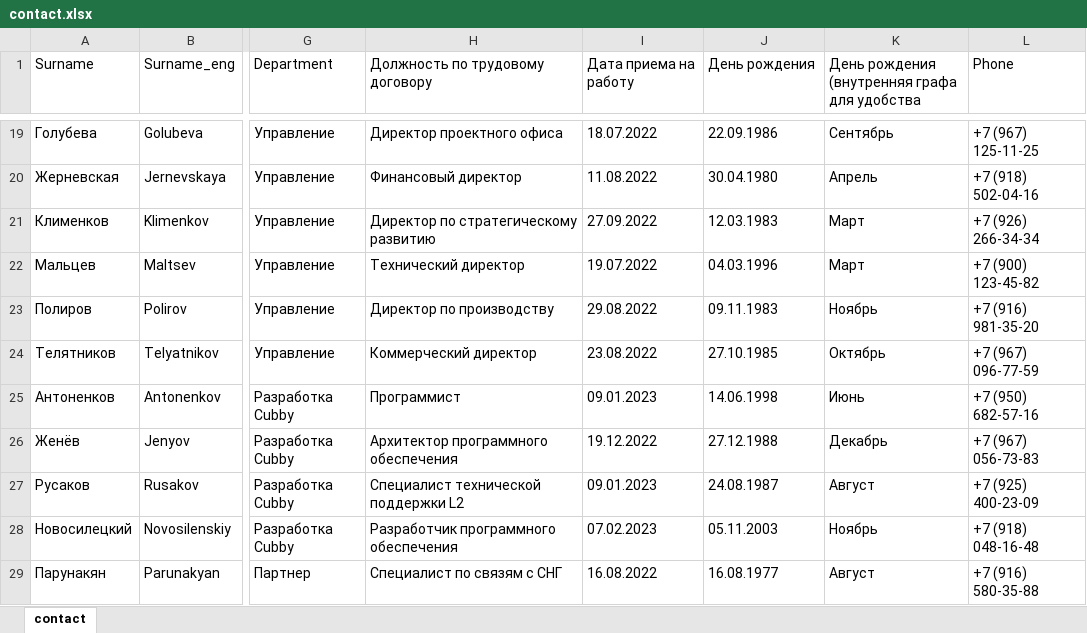
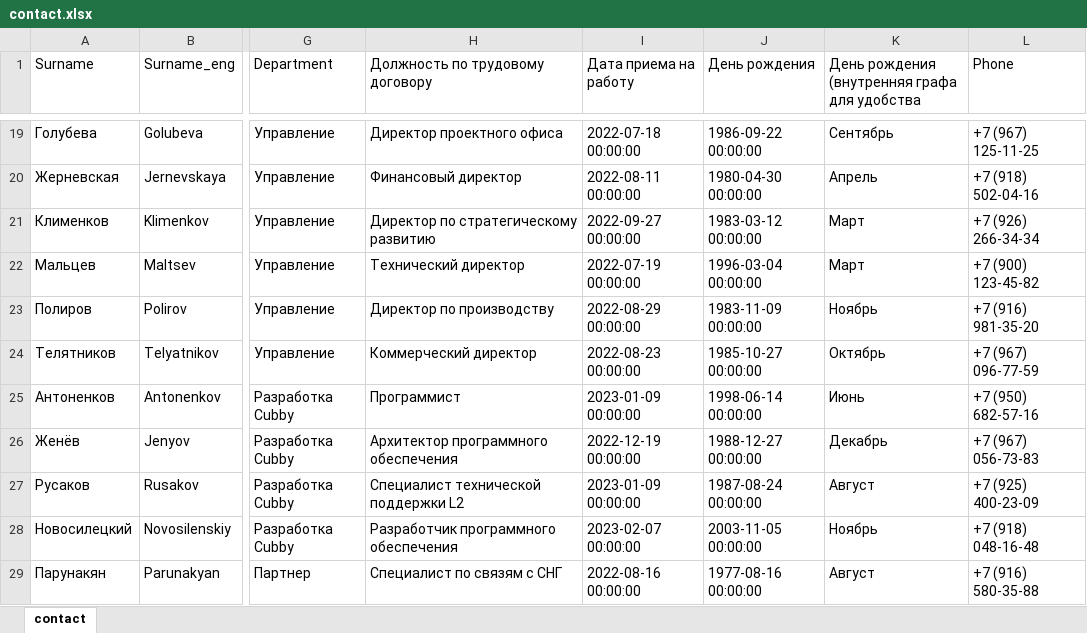
Before and after one commit to Dani1ovskiy/distrib, an Excel workbook: ctitp_chatbot/data/contact.xlsx, sheet contact, drawn as a sheet; only a part is shown, gaps mark what is left out; values as stored, in another font and other column widths than the file's, no cell formats; the diff covers the shown part only; the diff names each change by its address in the sheet, - before the commit and + after, or states it on an @@ line.

```diff
--- a/ctitp_chatbot/data/contact.xlsx (sheet contact)
+++ b/ctitp_chatbot/data/contact.xlsx (sheet contact)
-I19 (Дата приема на работу): 18.07.2022
+I19 (Дата приема на работу): 2022-07-18 00:00:00
-J19 (День рождения): 22.09.1986
+J19 (День рождения): 1986-09-22 00:00:00
-I20 (Дата приема на работу): 11.08.2022
+I20 (Дата приема на работу): 2022-08-11 00:00:00
-J20 (День рождения): 30.04.1980
+J20 (День рождения): 1980-04-30 00:00:00
-I21 (Дата приема на работу): 27.09.2022
+I21 (Дата приема на работу): 2022-09-27 00:00:00
-J21 (День рождения): 12.03.1983
+J21 (День рождения): 1983-03-12 00:00:00
-I22 (Дата приема на работу): 19.07.2022
+I22 (Дата приема на работу): 2022-07-19 00:00:00
-J22 (День рождения): 04.03.1996
+J22 (День рождения): 1996-03-04 00:00:00
-I23 (Дата приема на работу): 29.08.2022
+I23 (Дата приема на работу): 2022-08-29 00:00:00
-J23 (День рождения): 09.11.1983
+J23 (День рождения): 1983-11-09 00:00:00
-I24 (Дата приема на работу): 23.08.2022
+I24 (Дата приема на работу): 2022-08-23 00:00:00
-J24 (День рождения): 27.10.1985
+J24 (День рождения): 1985-10-27 00:00:00
-I25 (Дата приема на работу): 09.01.2023
+I25 (Дата приема на работу): 2023-01-09 00:00:00
-J25 (День рождения): 14.06.1998
+J25 (День рождения): 1998-06-14 00:00:00
-I26 (Дата приема на работу): 19.12.2022
+I26 (Дата приема на работу): 2022-12-19 00:00:00
-J26 (День рождения): 27.12.1988
+J26 (День рождения): 1988-12-27 00:00:00
-I27 (Дата приема на работу): 09.01.2023
+I27 (Дата приема на работу): 2023-01-09 00:00:00
-J27 (День рождения): 24.08.1987
+J27 (День рождения): 1987-08-24 00:00:00
-I28 (Дата приема на работу): 07.02.2023
+I28 (Дата приема на работу): 2023-02-07 00:00:00
-J28 (День рождения): 05.11.2003
+J28 (День рождения): 2003-11-05 00:00:00
-I29 (Дата приема на работу): 16.08.2022
+I29 (Дата приема на работу): 2022-08-16 00:00:00
-J29 (День рождения): 16.08.1977
+J29 (День рождения): 1977-08-16 00:00:00
```
Also changed, not shown: 32 edited cells elsewhere in this sheet, cell formats, 46 other files.
